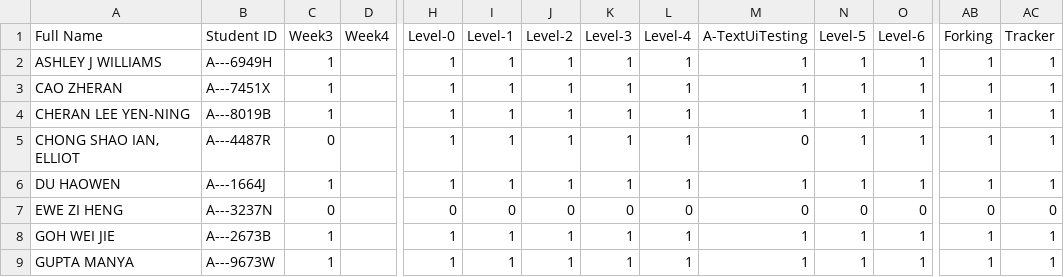
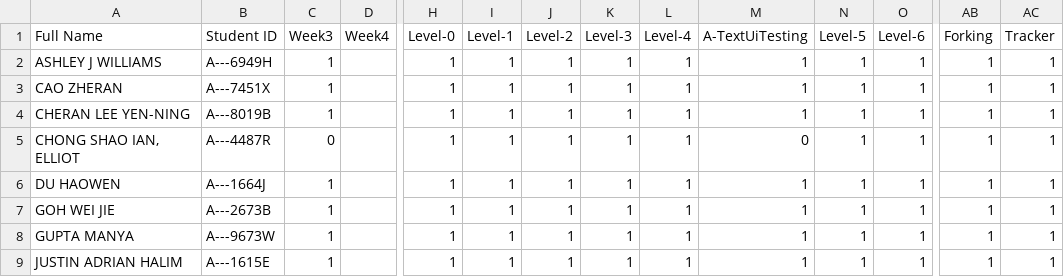
Before and after one commit to Pranavan135/ip-progress-dashboard, a CSV file: data/student_progress.csv, drawn as a sheet; only a part is shown, gaps mark what is left out; the shorter side is filled out with more unchanged rows; rows hold the shown columns only; the diff names each change by its address in the sheet, - before the commit and + after, or states it on an @@ line.

```diff
--- a/data/student_progress.csv
+++ b/data/student_progress.csv
-row 7: EWE ZI HENG | A---3237N | 0 |  | 0 | 0 | 0 | 0 | 0 | 0 | 0 | 0 | 0 | 0
```
Also changed, not shown: data/name_repo.csv, 1 other file.
